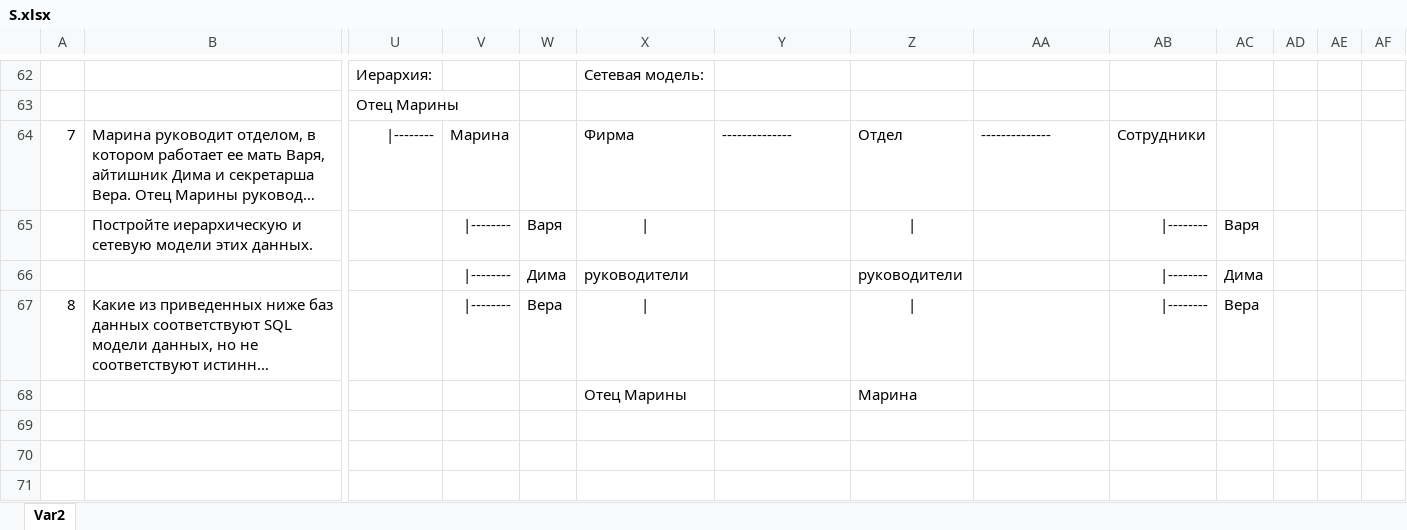
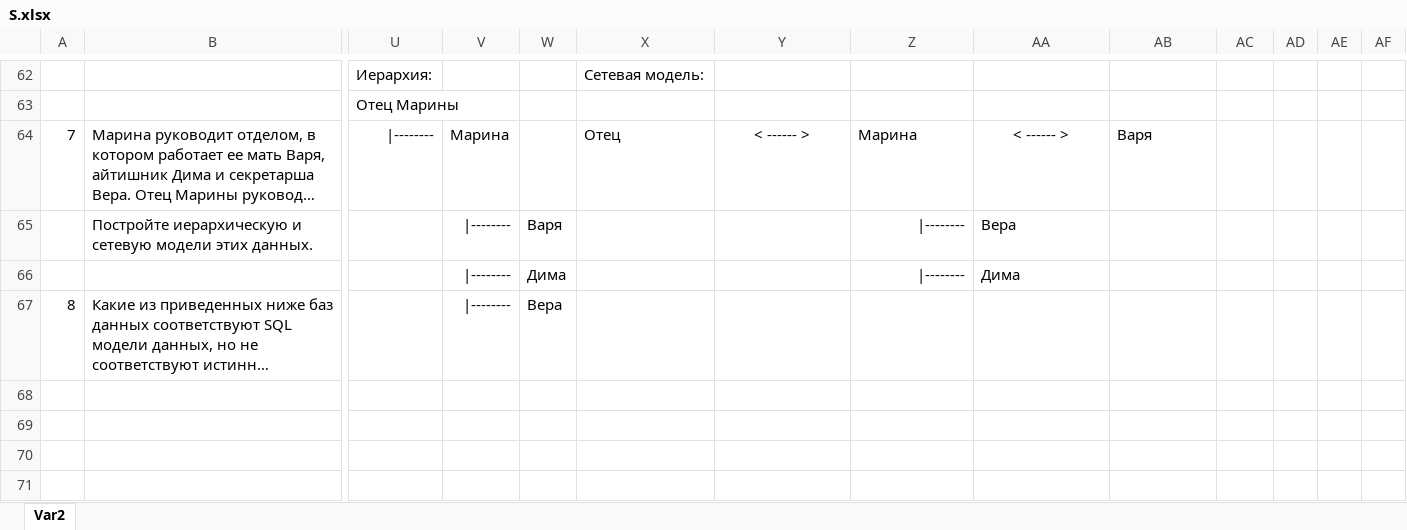
Before and after one commit to XxprogrammatorxX/dbms2024, an Excel workbook: hw/S.xlsx, sheet Var2, drawn as a sheet; only a part is shown, gaps mark what is left out; long unchanged cells end in …; values as stored, in another font and other column widths than the file's, no borders; removed rows and columns are numbered as before the commit, all else as after; rows hold the shown columns only; the diff covers the shown part only; the diff names each change by its address in the sheet, - before the commit and + after, or states it on an @@ line.

```diff
--- a/hw/S.xlsx (sheet Var2)
+++ b/hw/S.xlsx (sheet Var2)
-X64: Фирма
+X64: Отец
-Y64: --------------
+Y64: < ------ >
-Y64 alignment: left
+Y64 alignment: center
-Z64: Отдел
+Z64: Марина
-AA64: --------------
+AA64: < ------ >
-AA64 alignment: left
+AA64 alignment: center
-AB64: Сотрудники
+AB64: Варя
-row 65:  | Постройте иерархическую и сетевую модели этих данных. |  | |-------- | Варя | | |  | | |  | |-------- | Варя
-row 66:  |  |  | |-------- | Дима | руководители |  | руководители |  | |-------- | Дима
+row 65:  | Постройте иерархическую и сетевую модели этих данных. |  | |-------- | Варя |  |  | |-------- | Вера
+row 66:  |  |  | |-------- | Дима |  |  | |-------- | Дима
-X67: |
+X67: (empty)
-Z67: |
+Z67: (empty)
-AB67: |--------
+AB67: (empty)
-AC67: Вера
+AC67: (empty)
-row 68:  |  |  |  |  | Отец Марины |  | Марина
+row 68: (empty)
```
Also changed, not shown: 1 added row, 1 removed row and 33 edited cells elsewhere in this sheet.
